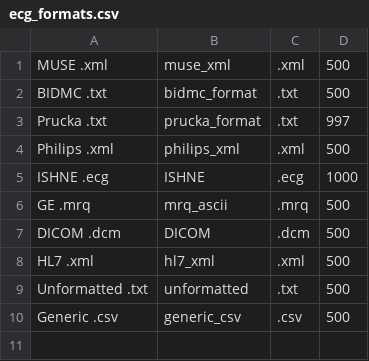
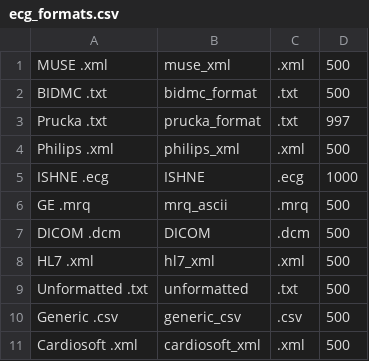
Before and after one commit to BIVectors/BRAVEHEART, a CSV file: ecg_formats.csv, drawn as a sheet; the diff names each change by its address in the sheet, - before the commit and + after, or states it on an @@ line.

```diff
--- a/ecg_formats.csv
+++ b/ecg_formats.csv
+row 11: Cardiosoft .xml | cardiosoft_xml | .xml | 500
```
Also changed, not shown: Annoparams.csv, 20 other files.
